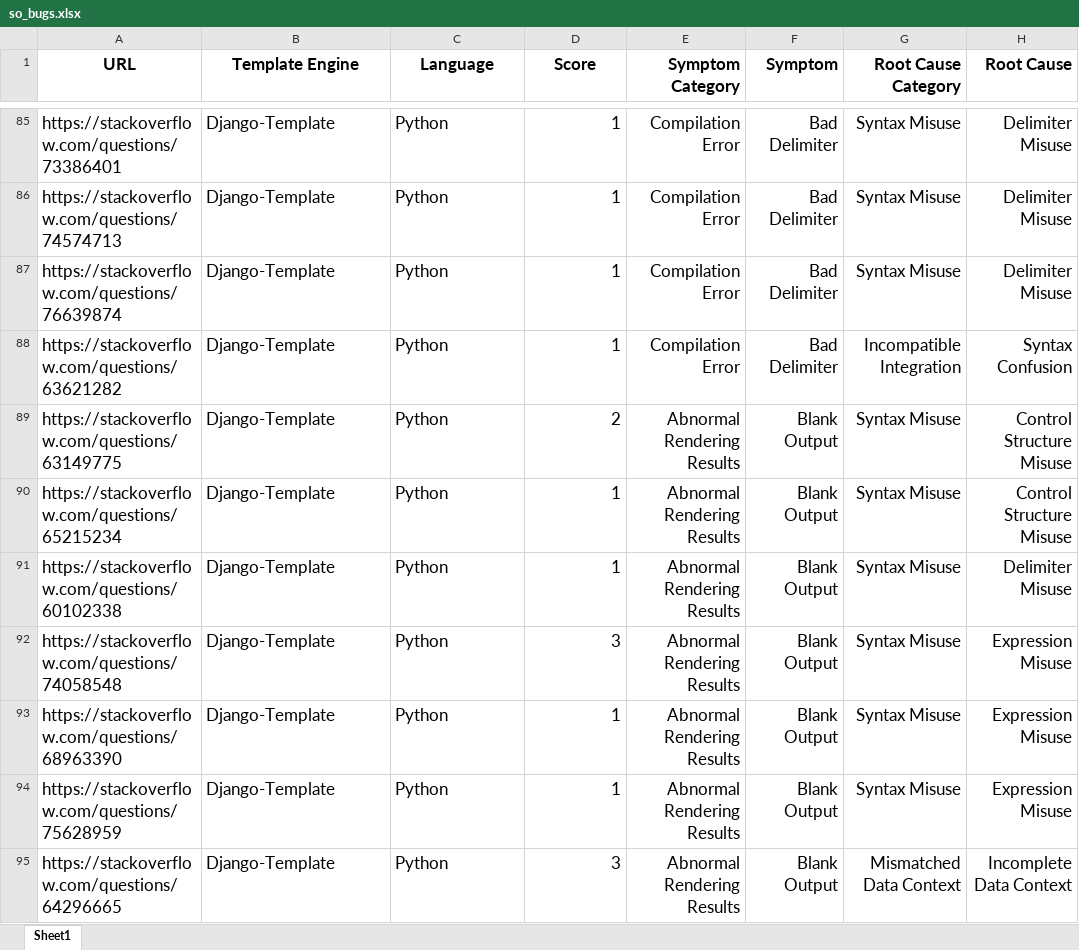
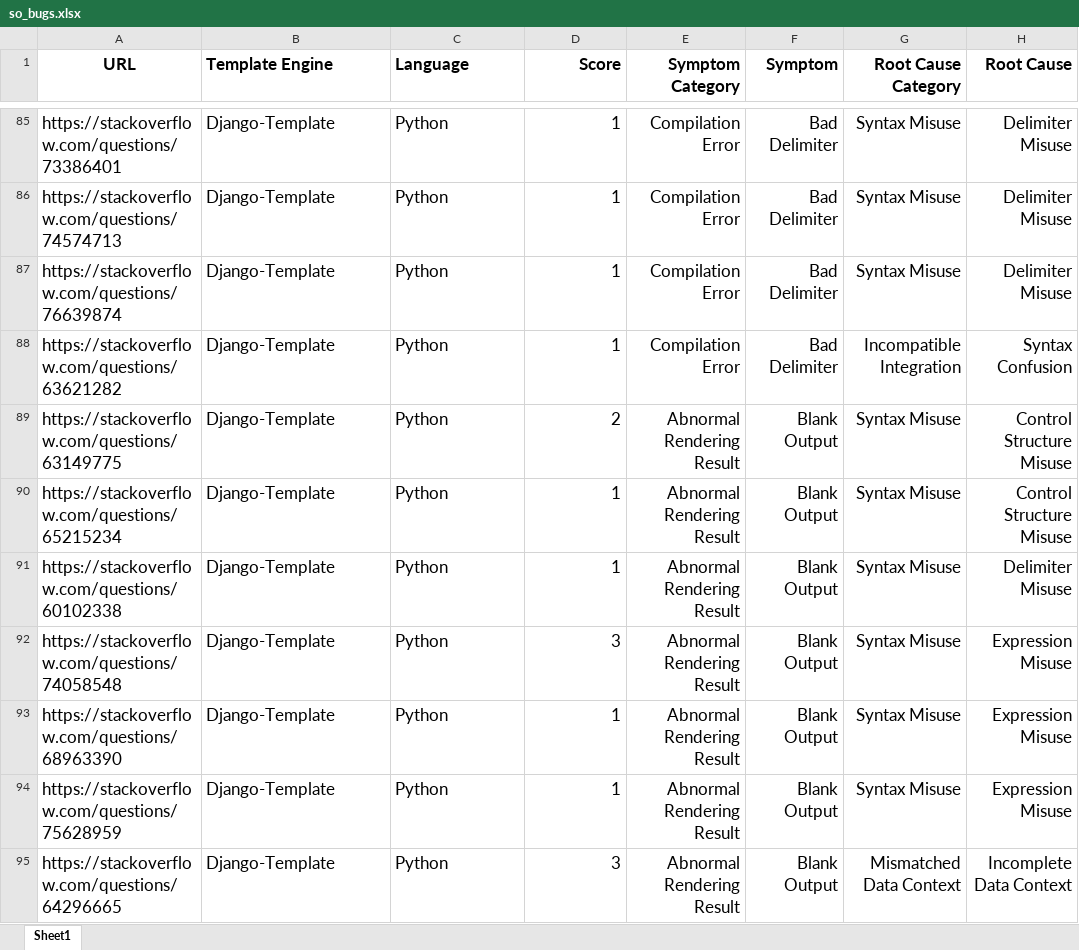
Before and after one commit to ROCK-SE/template-engine-bugs, an Excel workbook: Dataset/so_bugs.xlsx, sheet Sheet1, drawn as a sheet; only a part is shown, gaps mark what is left out; values as stored, in another font and other column widths than the file's, no borders; the diff covers the shown part only; the diff names each change by its address in the sheet, - before the commit and + after, or states it on an @@ line.

Commit message:
Fix header typos

```diff
--- a/Dataset/so_bugs.xlsx (sheet Sheet1)
+++ b/Dataset/so_bugs.xlsx (sheet Sheet1)
-B1:C1 alignment: center
+B1:C1 alignment: left
-D1 alignment: center
+D1 alignment: right
-E89:E95 (Symptom Category): Abnormal Rendering Results
+E89:E95 (Symptom Category): Abnormal Rendering Result
```
Also changed, not shown: 528 edited cells elsewhere in this sheet, Dataset/gh_bugs.xlsx, 1 other file.
